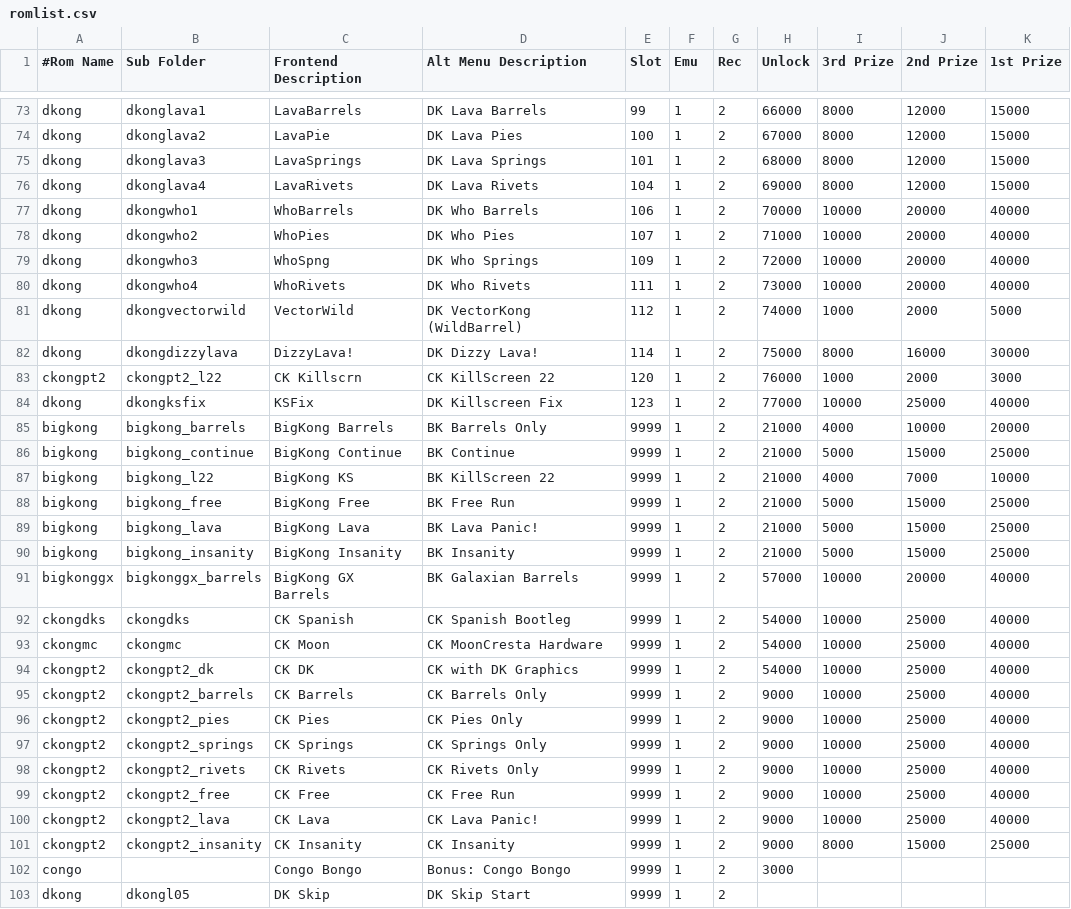
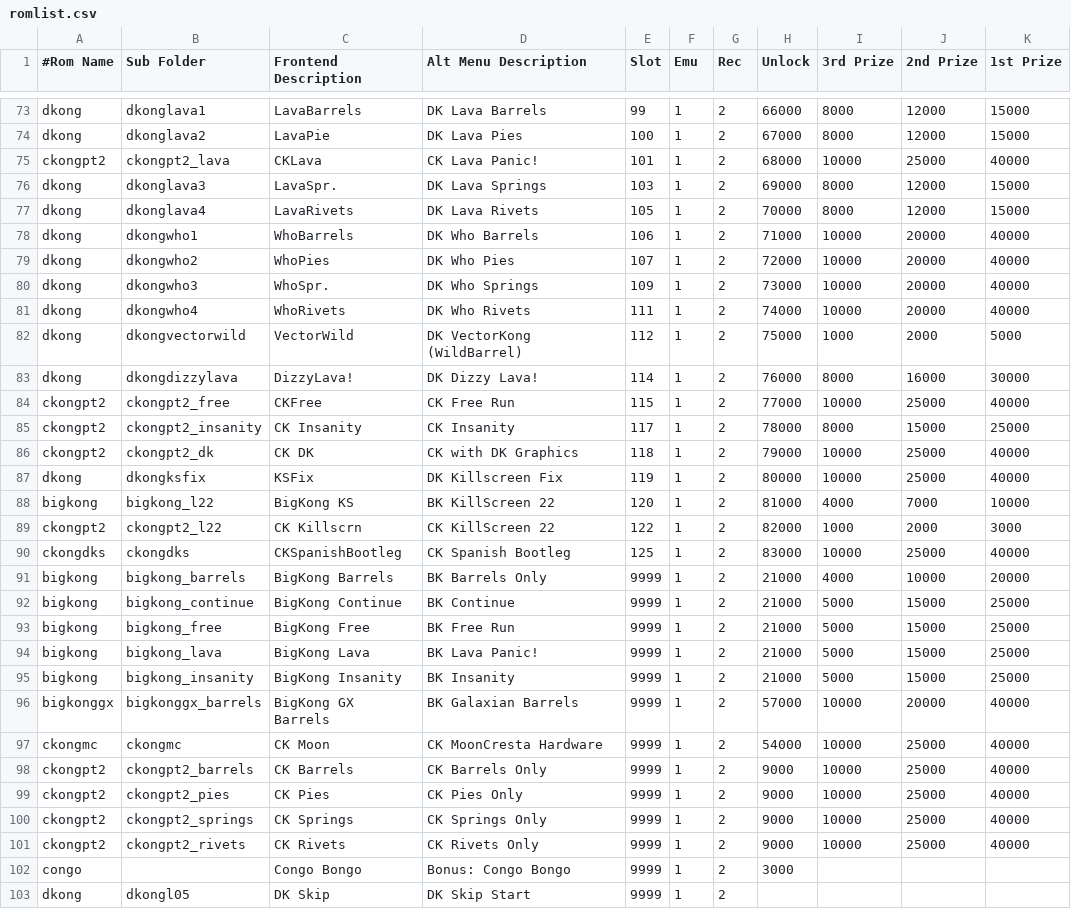
Before and after one commit to 10yard/dkafe, a CSV file: romlist.csv, drawn as a sheet; only a part is shown, gaps mark what is left out; the diff covers the shown part only.

```diff
--- a/romlist.csv
+++ b/romlist.csv
@@ -74,15 +74,20 @@ dkong,dkonglava1,LavaBarrels,DK Lava Barrels,99,1,2,66000,8000,12000,15000
 dkong,dkonglava2,LavaPie,DK Lava Pies,100,1,2,67000,8000,12000,15000
-dkong,dkonglava3,LavaSprings,DK Lava Springs,101,1,2,68000,8000,12000,15000
-dkong,dkonglava4,LavaRivets,DK Lava Rivets,104,1,2,69000,8000,12000,15000
-dkong,dkongwho1,WhoBarrels,DK Who Barrels,106,1,2,70000,10000,20000,40000
-dkong,dkongwho2,WhoPies,DK Who Pies,107,1,2,71000,10000,20000,40000
-dkong,dkongwho3,WhoSpng,DK Who Springs,109,1,2,72000,10000,20000,40000
-dkong,dkongwho4,WhoRivets,DK Who Rivets,111,1,2,73000,10000,20000,40000
-dkong,dkongvectorwild,VectorWild,DK VectorKong (WildBarrel),112,1,2,74000,1000,2000,5000
-dkong,dkongdizzylava,DizzyLava!,DK Dizzy Lava!,114,1,2,75000,8000,16000,30000
-ckongpt2,ckongpt2_l22,CK Killscrn,CK KillScreen 22,120,1,2,76000,1000,2000,3000
-dkong,dkongksfix,KSFix,DK Killscreen Fix,123,1,2,77000,10000,25000,40000
+ckongpt2,ckongpt2_lava,CKLava,CK Lava Panic!,101,1,2,68000,10000,25000,40000
+dkong,dkonglava3,LavaSpr.,DK Lava Springs,103,1,2,69000,8000,12000,15000
+dkong,dkonglava4,LavaRivets,DK Lava Rivets,105,1,2,70000,8000,12000,15000
+dkong,dkongwho1,WhoBarrels,DK Who Barrels,106,1,2,71000,10000,20000,40000
+dkong,dkongwho2,WhoPies,DK Who Pies,107,1,2,72000,10000,20000,40000
+dkong,dkongwho3,WhoSpr.,DK Who Springs,109,1,2,73000,10000,20000,40000
+dkong,dkongwho4,WhoRivets,DK Who Rivets,111,1,2,74000,10000,20000,40000
+dkong,dkongvectorwild,VectorWild,DK VectorKong (WildBarrel),112,1,2,75000,1000,2000,5000
+dkong,dkongdizzylava,DizzyLava!,DK Dizzy Lava!,114,1,2,76000,8000,16000,30000
+ckongpt2,ckongpt2_free,CKFree,CK Free Run,115,1,2,77000,10000,25000,40000
+ckongpt2,ckongpt2_insanity,CK Insanity,CK Insanity,117,1,2,78000,8000,15000,25000
+ckongpt2,ckongpt2_dk,CK DK ,CK with DK Graphics,118,1,2,79000,10000,25000,40000
+dkong,dkongksfix,KSFix,DK Killscreen Fix,119,1,2,80000,10000,25000,40000
+bigkong,bigkong_l22,BigKong KS,BK KillScreen 22,120,1,2,81000,4000,7000,10000
+ckongpt2,ckongpt2_l22,CK Killscrn,CK KillScreen 22,122,1,2,82000,1000,2000,3000
+ckongdks,ckongdks,CKSpanishBootleg,CK Spanish Bootleg,125,1,2,83000,10000,25000,40000
 bigkong,bigkong_barrels,BigKong Barrels,BK Barrels Only,9999,1,2,21000,4000,10000,20000
 bigkong,bigkong_continue,BigKong Continue,BK Continue,9999,1,2,21000,5000,15000,25000
-bigkong,bigkong_l22,BigKong KS,BK KillScreen 22,9999,1,2,21000,4000,7000,10000
 bigkong,bigkong_free,BigKong Free,BK Free Run,9999,1,2,21000,5000,15000,25000
@@ -91,5 +96,3 @@ bigkong,bigkong_insanity,BigKong Insanity,BK Insanity,9999,1,2,21000,5000,15000,
 bigkonggx,bigkonggx_barrels,BigKong GX Barrels,BK Galaxian Barrels,9999,1,2,57000,10000,20000,40000
-ckongdks,ckongdks,CK Spanish,CK Spanish Bootleg,9999,1,2,54000,10000,25000,40000
 ckongmc,ckongmc,CK Moon,CK MoonCresta Hardware,9999,1,2,54000,10000,25000,40000
-ckongpt2,ckongpt2_dk,CK DK ,CK with DK Graphics,9999,1,2,54000,10000,25000,40000
 ckongpt2,ckongpt2_barrels,CK Barrels,CK Barrels Only,9999,1,2,9000,10000,25000,40000
@@ -98,5 +101,2 @@ ckongpt2,ckongpt2_springs,CK Springs,CK Springs Only,9999,1,2,9000,10000,25000,4
 ckongpt2,ckongpt2_rivets,CK Rivets,CK Rivets Only,9999,1,2,9000,10000,25000,40000
-ckongpt2,ckongpt2_free,CK Free,CK Free Run,9999,1,2,9000,10000,25000,40000
-ckongpt2,ckongpt2_lava,CK Lava,CK Lava Panic!,9999,1,2,9000,10000,25000,40000
-ckongpt2,ckongpt2_insanity,CK Insanity,CK Insanity,9999,1,2,9000,8000,15000,25000
 congo,,Congo Bongo,Bonus: Congo Bongo,9999,1,2,3000,,,
```
Also changed, not shown: 1 moved row elsewhere in this file, romlist_addon.csv, 13 other files.
